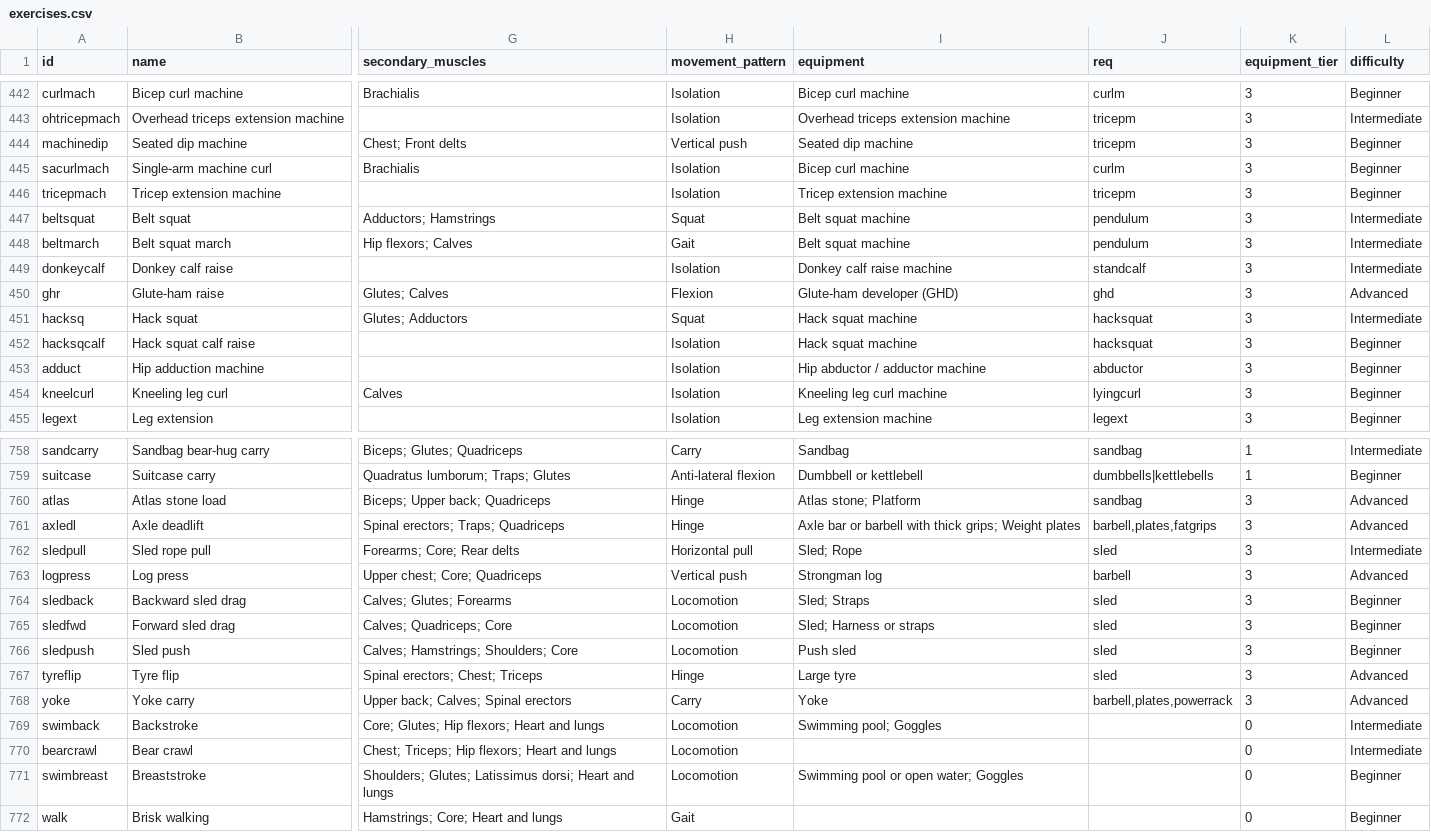
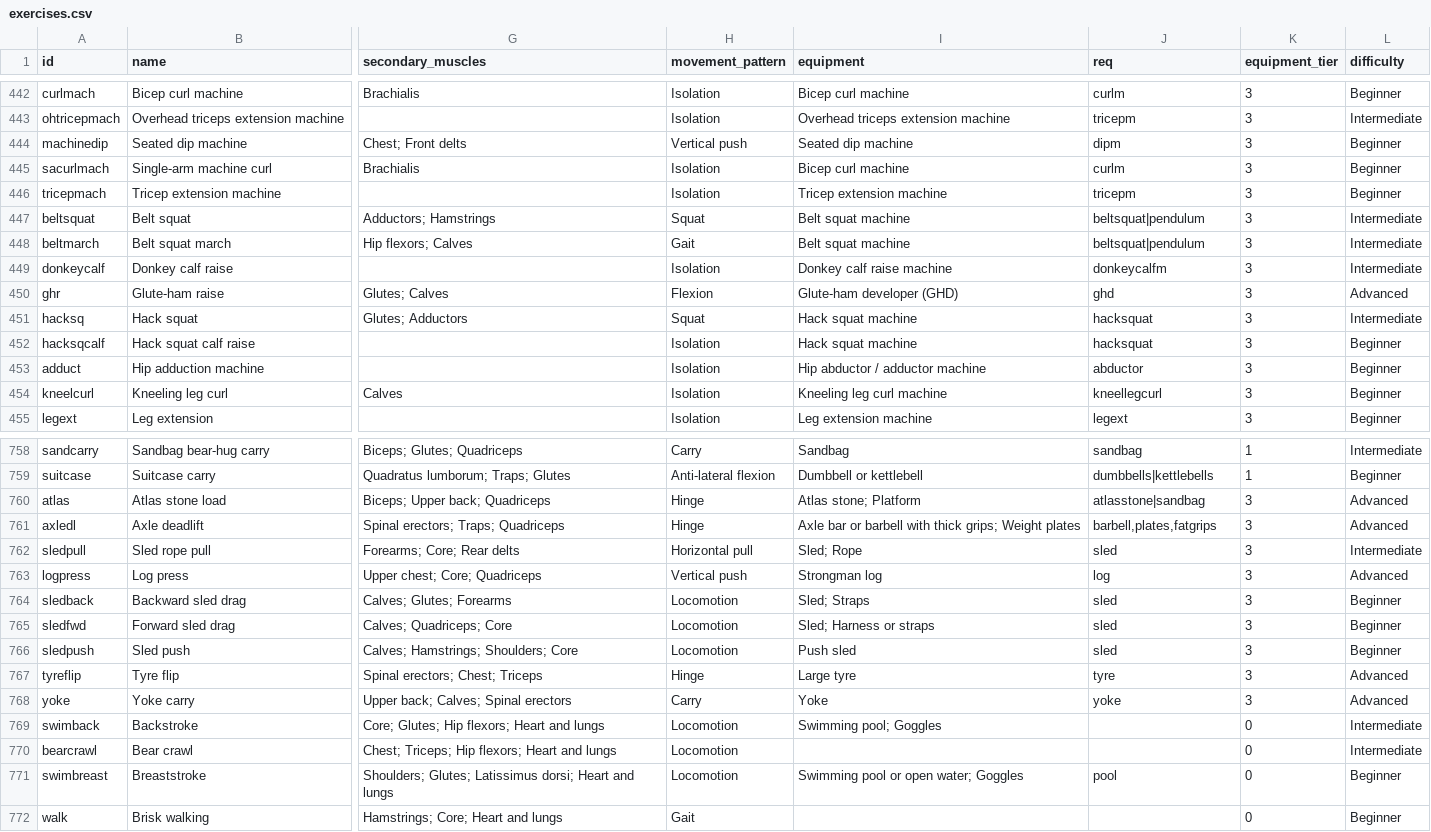
Before and after one commit to DO-MICT/workout-tracker, a CSV file: data/exercise-library/exercises.csv, drawn as a sheet; only a part is shown, gaps mark what is left out; the diff covers the shown part only; the diff names each change by its address in the sheet, - before the commit and + after, or states it on an @@ line.

```diff
--- a/data/exercise-library/exercises.csv
+++ b/data/exercise-library/exercises.csv
-J444 (req): tricepm
+J444 (req): dipm
-J447:J448 (req): pendulum
+J447:J448 (req): beltsquat|pendulum
-J449 (req): standcalf
+J449 (req): donkeycalfm
-J454 (req): lyingcurl
+J454 (req): kneellegcurl
-J760 (req): sandbag
+J760 (req): atlasstone|sandbag
-J763 (req): barbell
+J763 (req): log
-J767 (req): sled
+J767 (req): tyre
-J768 (req): barbell,plates,powerrack
+J768 (req): yoke
-J771 (req): (empty)
+J771 (req): pool
```
Also changed, not shown: 31 edited cells elsewhere in this file, 30 other files.
